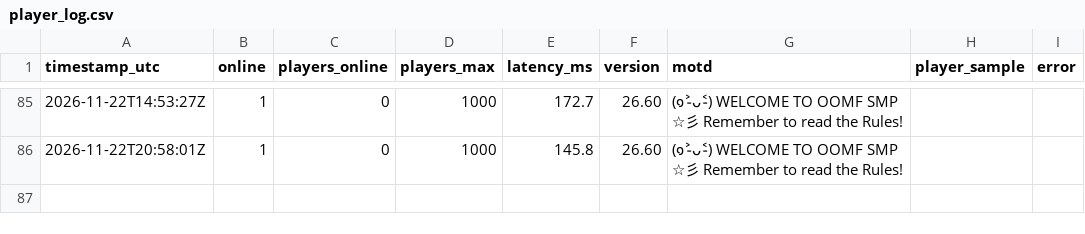
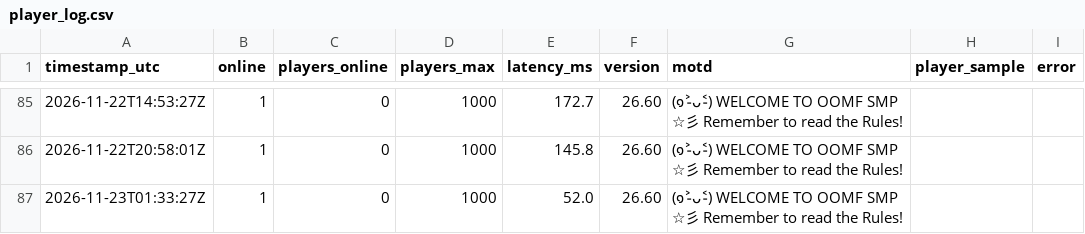
Before and after one commit to xadminister/OOMF-Records, a CSV file: logs/player_log.csv, drawn as a sheet; only a part is shown, gaps mark what is left out.

Commit message:
Log 2026-11-23 01:33 UTC

```diff
--- a/logs/player_log.csv
+++ b/logs/player_log.csv
@@ -86 +86,2 @@ timestamp_utc,online,players_online,players_max,latency_ms,version,motd,player_s
 2026-11-22T20:58:01Z,1,0,1000,145.8,26.60,(๑˃̵ᴗ˂̵) WELCOME TO OOMF SMP ☆彡 Remember to read the Rules!,,
+2026-11-23T01:33:27Z,1,0,1000,52.0,26.60,(๑˃̵ᴗ˂̵) WELCOME TO OOMF SMP ☆彡 Remember to read the Rules!,,
```
